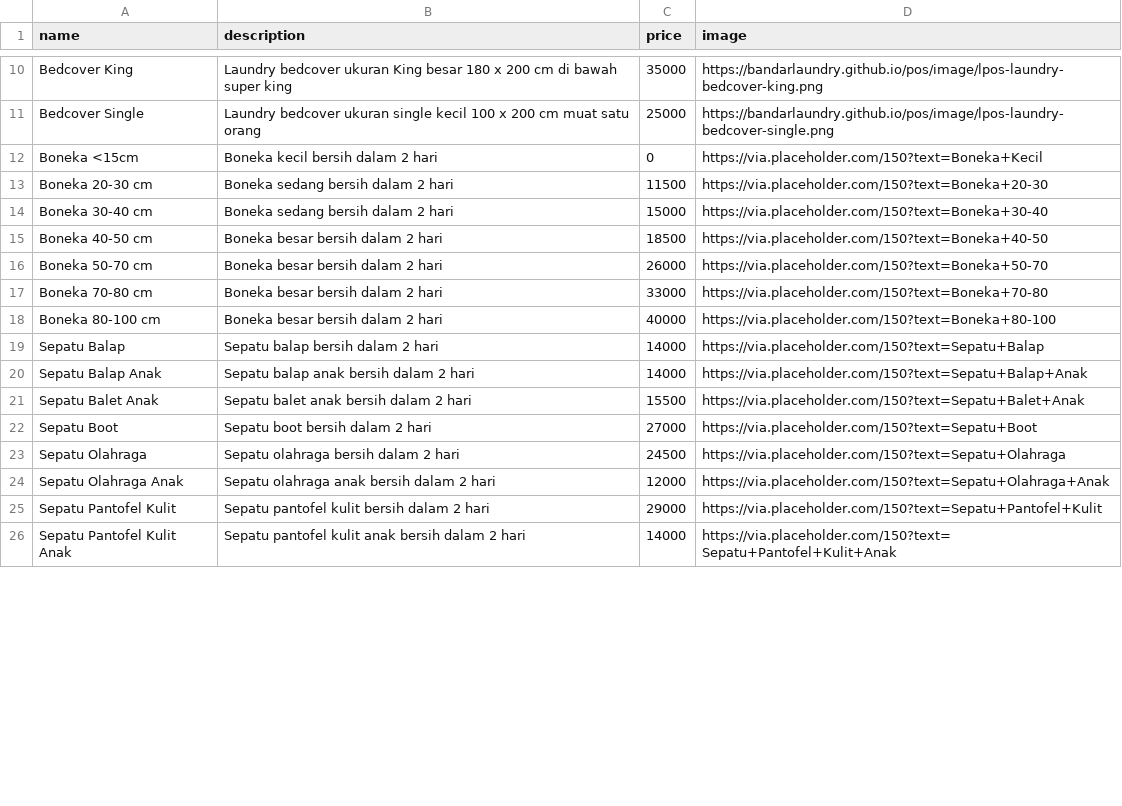
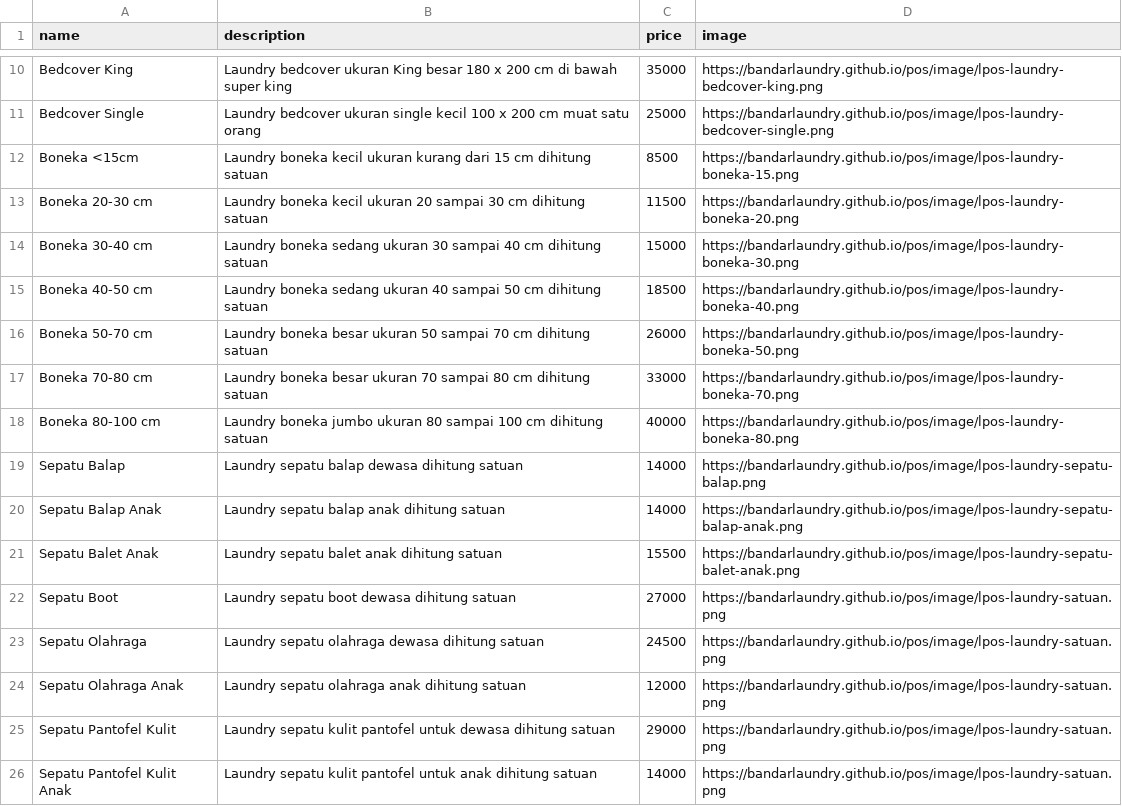
Before and after one commit to bandarlaundry/bandarlaundry.github.io, a CSV file: pos/daftarharga.csv, drawn as a sheet; only a part is shown, gaps mark what is left out; the diff covers the shown part only.

Commit message:
Update daftarharga.csv

```diff
--- a/pos/daftarharga.csv
+++ b/pos/daftarharga.csv
@@ -11,16 +11,16 @@ Bedcover King,Laundry bedcover ukuran King besar 180 x 200 cm di bawah super kin
 Bedcover Single,Laundry bedcover ukuran single kecil 100 x 200 cm muat satu orang,25000,https://bandarlaundry.github.io/pos/image/lpos-laundry-bedcover-single.png
-Boneka <15cm,Boneka kecil bersih dalam 2 hari,0,https://via.placeholder.com/150?text=Boneka+Kecil
-Boneka 20-30 cm,Boneka sedang bersih dalam 2 hari,11500,https://via.placeholder.com/150?text=Boneka+20-30
-Boneka 30-40 cm,Boneka sedang bersih dalam 2 hari,15000,https://via.placeholder.com/150?text=Boneka+30-40
-Boneka 40-50 cm,Boneka besar bersih dalam 2 hari,18500,https://via.placeholder.com/150?text=Boneka+40-50
-Boneka 50-70 cm,Boneka besar bersih dalam 2 hari,26000,https://via.placeholder.com/150?text=Boneka+50-70
-Boneka 70-80 cm,Boneka besar bersih dalam 2 hari,33000,https://via.placeholder.com/150?text=Boneka+70-80
-Boneka 80-100 cm,Boneka besar bersih dalam 2 hari,40000,https://via.placeholder.com/150?text=Boneka+80-100
-Sepatu Balap,Sepatu balap bersih dalam 2 hari,14000,https://via.placeholder.com/150?text=Sepatu+Balap
-Sepatu Balap Anak,Sepatu balap anak bersih dalam 2 hari,14000,https://via.placeholder.com/150?text=Sepatu+Balap+Anak
-Sepatu Balet Anak,Sepatu balet anak bersih dalam 2 hari,15500,https://via.placeholder.com/150?text=Sepatu+Balet+Anak
-Sepatu Boot,Sepatu boot bersih dalam 2 hari,27000,https://via.placeholder.com/150?text=Sepatu+Boot
-Sepatu Olahraga,Sepatu olahraga bersih dalam 2 hari,24500,https://via.placeholder.com/150?text=Sepatu+Olahraga
-Sepatu Olahraga Anak,Sepatu olahraga anak bersih dalam 2 hari,12000,https://via.placeholder.com/150?text=Sepatu+Olahraga+Anak
-Sepatu Pantofel Kulit,Sepatu pantofel kulit bersih dalam 2 hari,29000,https://via.placeholder.com/150?text=Sepatu+Pantofel+Kulit
-Sepatu Pantofel Kulit Anak,Sepatu pantofel kulit anak bersih dalam 2 hari,14000,https://via.placeholder.com/150?text=Sepatu+Pantofel+Kulit+Anak
+Boneka <15cm,Laundry boneka kecil ukuran kurang dari 15 cm dihitung satuan,8500,https://bandarlaundry.github.io/pos/image/lpos-laundry-boneka-15.png
+Boneka 20-30 cm,Laundry boneka kecil ukuran 20 sampai 30 cm dihitung satuan,11500,https://bandarlaundry.github.io/pos/image/lpos-laundry-boneka-20.png
+Boneka 30-40 cm,Laundry boneka sedang ukuran 30 sampai 40 cm dihitung satuan,15000,https://bandarlaundry.github.io/pos/image/lpos-laundry-boneka-30.png
+Boneka 40-50 cm,Laundry boneka sedang ukuran 40 sampai 50 cm dihitung satuan,18500,https://bandarlaundry.github.io/pos/image/lpos-laundry-boneka-40.png
+Boneka 50-70 cm,Laundry boneka besar ukuran 50 sampai 70 cm dihitung satuan,26000,https://bandarlaundry.github.io/pos/image/lpos-laundry-boneka-50.png
+Boneka 70-80 cm,Laundry boneka besar ukuran 70 sampai 80 cm dihitung satuan,33000,https://bandarlaundry.github.io/pos/image/lpos-laundry-boneka-70.png
+Boneka 80-100 cm,Laundry boneka jumbo ukuran 80 sampai 100 cm dihitung satuan,40000,https://bandarlaundry.github.io/pos/image/lpos-laundry-boneka-80.png
+Sepatu Balap, Laundry sepatu balap dewasa dihitung satuan,14000,https://bandarlaundry.github.io/pos/image/lpos-laundry-sepatu-balap.png
+Sepatu Balap Anak,Laundry sepatu balap anak dihitung satuan,14000,https://bandarlaundry.github.io/pos/image/lpos-laundry-sepatu-balap-anak.png
+Sepatu Balet Anak,Laundry sepatu balet anak dihitung satuan,15500,https://bandarlaundry.github.io/pos/image/lpos-laundry-sepatu-balet-anak.png
+Sepatu Boot,Laundry sepatu boot dewasa dihitung satuan,27000,https://bandarlaundry.github.io/pos/image/lpos-laundry-satuan.png
+Sepatu Olahraga,Laundry sepatu olahraga dewasa dihitung satuan,24500,https://bandarlaundry.github.io/pos/image/lpos-laundry-satuan.png
+Sepatu Olahraga Anak,Laundry sepatu olahraga anak dihitung satuan,12000,https://bandarlaundry.github.io/pos/image/lpos-laundry-satuan.png
+Sepatu Pantofel Kulit,Laundry sepatu kulit pantofel untuk dewasa dihitung satuan,29000,https://bandarlaundry.github.io/pos/image/lpos-laundry-satuan.png
+Sepatu Pantofel Kulit Anak,Laundry sepatu kulit pantofel untuk anak dihitung satuan,14000,https://bandarlaundry.github.io/pos/image/lpos-laundry-satuan.png
```
Also changed, not shown: 24 edited cells elsewhere in this file.
